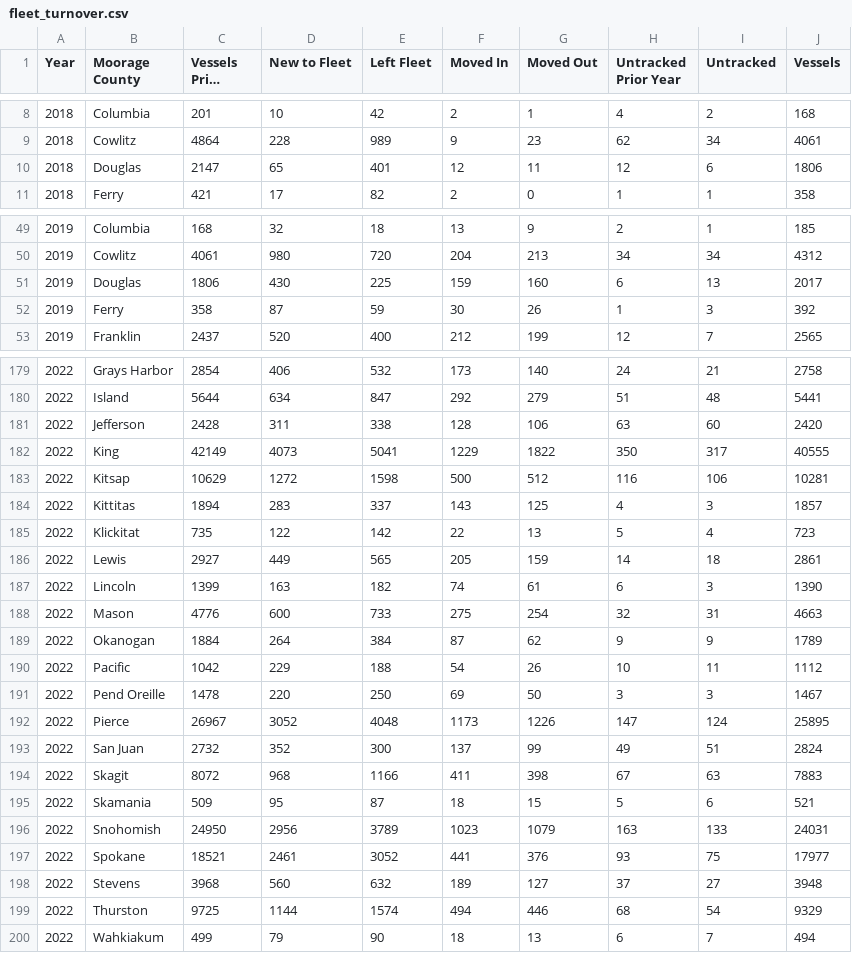
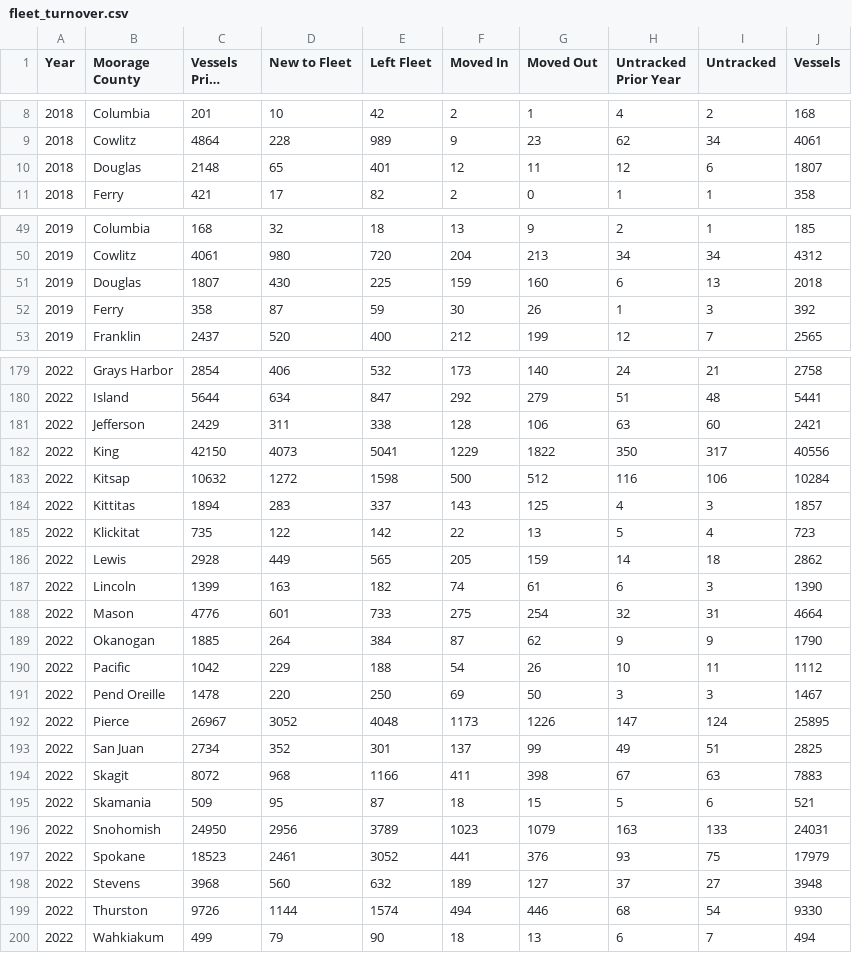
Before and after one commit to EconDataNerd/RecBoatFleet, a CSV file: app/fleet_turnover.csv, drawn as a sheet; only a part is shown, gaps mark what is left out; long unchanged cells end in …; the diff covers the shown part only.

```diff
--- a/app/fleet_turnover.csv
+++ b/app/fleet_turnover.csv
@@ -9,3 +9,3 @@
 2018,"Cowlitz",4864,228,989,9,23,62,34,4061
-2018,"Douglas",2147,65,401,12,11,12,6,1806
+2018,"Douglas",2148,65,401,12,11,12,6,1807
 2018,"Ferry",421,17,82,2,0,1,1,358
@@ -50,3 +50,3 @@
 2019,"Cowlitz",4061,980,720,204,213,34,34,4312
-2019,"Douglas",1806,430,225,159,160,6,13,2017
+2019,"Douglas",1807,430,225,159,160,6,13,2018
 2019,"Ferry",358,87,59,30,26,1,3,392
@@ -180,11 +180,11 @@
 2022,"Island",5644,634,847,292,279,51,48,5441
-2022,"Jefferson",2428,311,338,128,106,63,60,2420
-2022,"King",42149,4073,5041,1229,1822,350,317,40555
-2022,"Kitsap",10629,1272,1598,500,512,116,106,10281
+2022,"Jefferson",2429,311,338,128,106,63,60,2421
+2022,"King",42150,4073,5041,1229,1822,350,317,40556
+2022,"Kitsap",10632,1272,1598,500,512,116,106,10284
 2022,"Kittitas",1894,283,337,143,125,4,3,1857
 2022,"Klickitat",735,122,142,22,13,5,4,723
-2022,"Lewis",2927,449,565,205,159,14,18,2861
+2022,"Lewis",2928,449,565,205,159,14,18,2862
 2022,"Lincoln",1399,163,182,74,61,6,3,1390
-2022,"Mason",4776,600,733,275,254,32,31,4663
-2022,"Okanogan",1884,264,384,87,62,9,9,1789
+2022,"Mason",4776,601,733,275,254,32,31,4664
+2022,"Okanogan",1885,264,384,87,62,9,9,1790
 2022,"Pacific",1042,229,188,54,26,10,11,1112
@@ -192,3 +192,3 @@
 2022,"Pierce",26967,3052,4048,1173,1226,147,124,25895
-2022,"San Juan",2732,352,300,137,99,49,51,2824
+2022,"San Juan",2734,352,301,137,99,49,51,2825
 2022,"Skagit",8072,968,1166,411,398,67,63,7883
@@ -196,5 +196,5 @@
 2022,"Snohomish",24950,2956,3789,1023,1079,163,133,24031
-2022,"Spokane",18521,2461,3052,441,376,93,75,17977
+2022,"Spokane",18523,2461,3052,441,376,93,75,17979
 2022,"Stevens",3968,560,632,189,127,37,27,3948
-2022,"Thurston",9725,1144,1574,494,446,68,54,9329
+2022,"Thurston",9726,1144,1574,494,446,68,54,9330
 2022,"Wahkiakum",499,79,90,18,13,6,7,494
```
Also changed, not shown: 151 edited cells elsewhere in this file, app/fleet_sent_received.csv, 3 other files.
